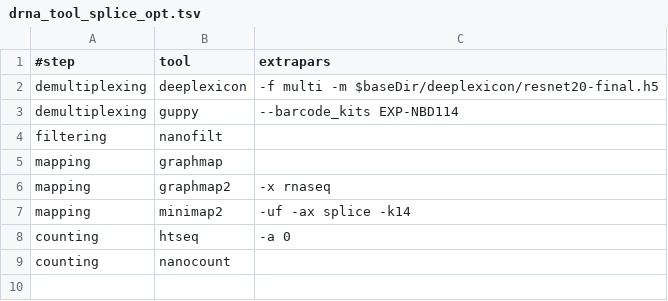
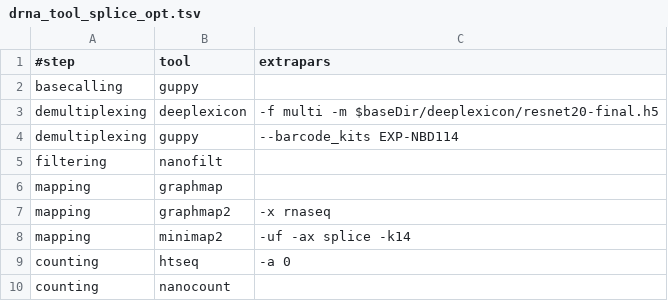
Before and after one commit to biocorecrg/MOP2, a TSV file: mop_preprocess/drna_tool_splice_opt.tsv, drawn as a sheet; the diff names each change by its address in the sheet, - before the commit and + after, or states it on an @@ line.

```diff
--- a/mop_preprocess/drna_tool_splice_opt.tsv
+++ b/mop_preprocess/drna_tool_splice_opt.tsv
+row 2: basecalling | guppy
```
Also changed, not shown: 4 other files.
